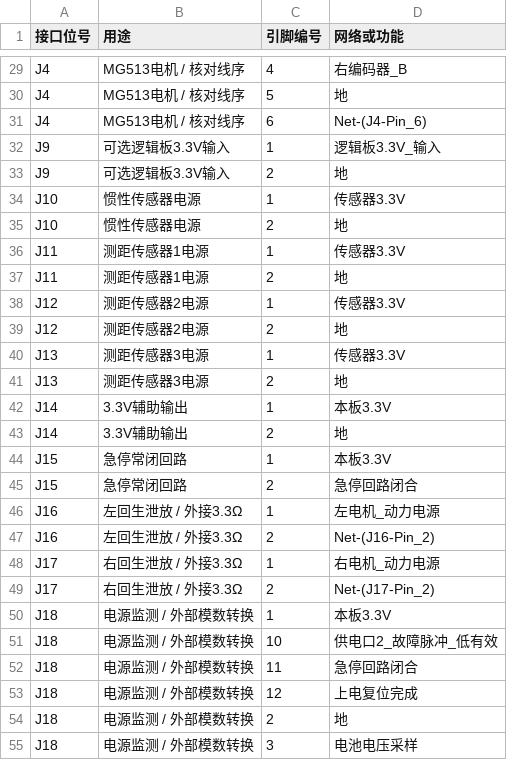
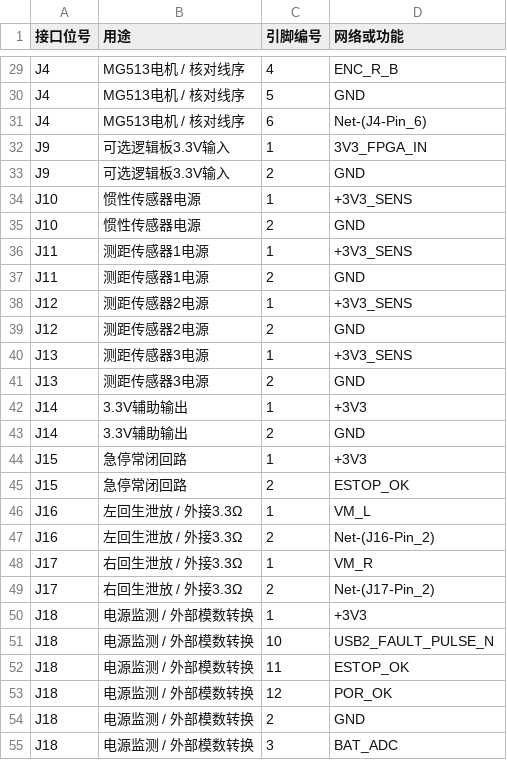
Before and after one commit to Tinsiag/EdgeMind-Robot, a CSV file: pcb/power/kicad/review/电源板接口线序_R2.csv, drawn as a sheet; only a part is shown, gaps mark what is left out; the diff covers the shown part only; the diff names each change by its address in the sheet, - before the commit and + after, or states it on an @@ line.

```diff
--- a/pcb/power/kicad/review/电源板接口线序_R2.csv
+++ b/pcb/power/kicad/review/电源板接口线序_R2.csv
-D29 (网络或功能): 右编码器_B
+D29 (网络或功能): ENC_R_B
-D30 (网络或功能): 地
+D30 (网络或功能): GND
-D32 (网络或功能): 逻辑板3.3V_输入
+D32 (网络或功能): 3V3_FPGA_IN
-D33 (网络或功能): 地
+D33 (网络或功能): GND
-D34 (网络或功能): 传感器3.3V
+D34 (网络或功能): +3V3_SENS
-D35 (网络或功能): 地
+D35 (网络或功能): GND
-D36 (网络或功能): 传感器3.3V
+D36 (网络或功能): +3V3_SENS
-D37 (网络或功能): 地
+D37 (网络或功能): GND
-D38 (网络或功能): 传感器3.3V
+D38 (网络或功能): +3V3_SENS
-D39 (网络或功能): 地
+D39 (网络或功能): GND
-D40 (网络或功能): 传感器3.3V
+D40 (网络或功能): +3V3_SENS
-D41 (网络或功能): 地
+D41 (网络或功能): GND
-D42 (网络或功能): 本板3.3V
+D42 (网络或功能): +3V3
-D43 (网络或功能): 地
+D43 (网络或功能): GND
-D44 (网络或功能): 本板3.3V
+D44 (网络或功能): +3V3
-D45 (网络或功能): 急停回路闭合
+D45 (网络或功能): ESTOP_OK
-D46 (网络或功能): 左电机_动力电源
+D46 (网络或功能): VM_L
-D48 (网络或功能): 右电机_动力电源
+D48 (网络或功能): VM_R
-D50 (网络或功能): 本板3.3V
+D50 (网络或功能): +3V3
-D51 (网络或功能): 供电口2_故障脉冲_低有效
+D51 (网络或功能): USB2_FAULT_PULSE_N
-D52 (网络或功能): 急停回路闭合
+D52 (网络或功能): ESTOP_OK
-D53 (网络或功能): 上电复位完成
+D53 (网络或功能): POR_OK
-D54 (网络或功能): 地
+D54 (网络或功能): GND
-D55 (网络或功能): 电池电压采样
+D55 (网络或功能): BAT_ADC
```
Also changed, not shown: 59 edited cells elsewhere in this file, 29 other files.
